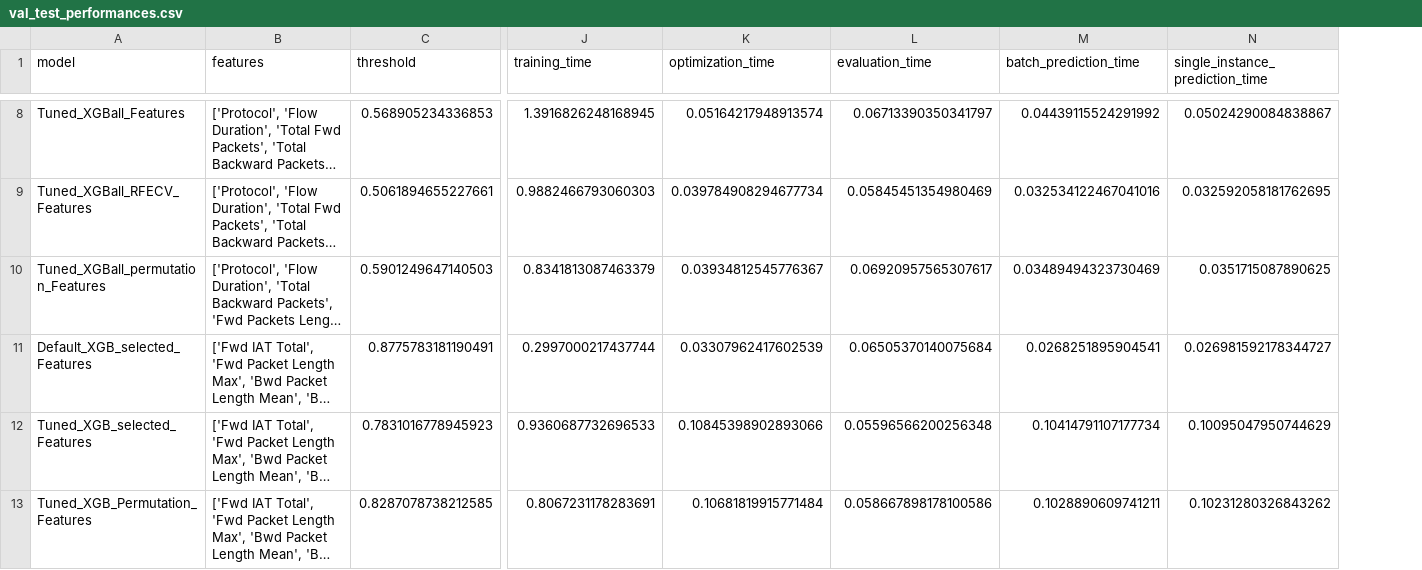
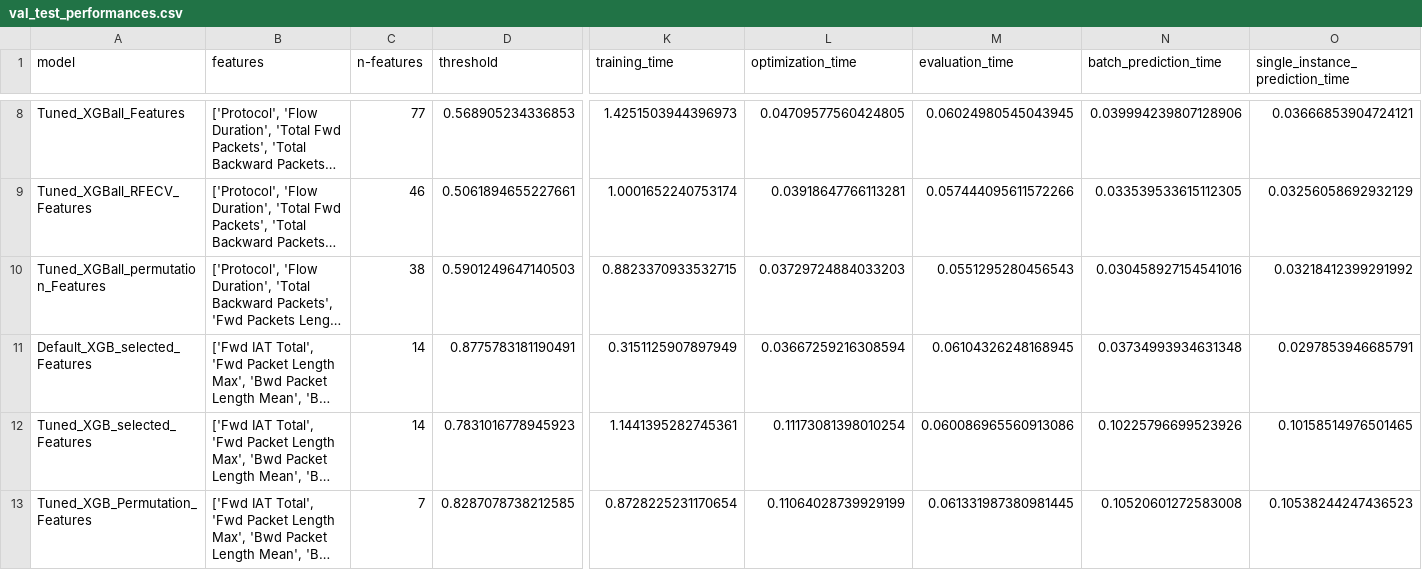
Before and after one commit to SarahHvidAndersenKnowit/DataScience_project, a CSV file: output/val_test_performances.csv, drawn as a sheet; only a part is shown, gaps mark what is left out; long unchanged cells end in …; addresses are those after the commit; the diff covers the shown part only; the diff names each change by its address in the sheet, - before the commit and + after, or states it on an @@ line.

```diff
--- a/output/val_test_performances.csv
+++ b/output/val_test_performances.csv
+column C (n-features), rows 8-13: 77 | 46 | 38 | 14 | 14 | 7
-K8 (training_time): 1.3916826248168945
+K8 (training_time): 1.4251503944396973
-L8 (optimization_time): 0.05164217948913574
+L8 (optimization_time): 0.04709577560424805
-M8 (evaluation_time): 0.06713390350341797
+M8 (evaluation_time): 0.06024980545043945
-N8 (batch_prediction_time): 0.04439115524291992
+N8 (batch_prediction_time): 0.039994239807128906
-O8 (single_instance_prediction_time): 0.05024290084838867
+O8 (single_instance_prediction_time): 0.03666853904724121
-K9 (training_time): 0.9882466793060303
+K9 (training_time): 1.0001652240753174
-L9 (optimization_time): 0.039784908294677734
+L9 (optimization_time): 0.03918647766113281
-M9 (evaluation_time): 0.05845451354980469
+M9 (evaluation_time): 0.057444095611572266
-N9 (batch_prediction_time): 0.032534122467041016
+N9 (batch_prediction_time): 0.033539533615112305
-O9 (single_instance_prediction_time): 0.032592058181762695
+O9 (single_instance_prediction_time): 0.03256058692932129
-K10 (training_time): 0.8341813087463379
+K10 (training_time): 0.8823370933532715
-L10 (optimization_time): 0.03934812545776367
+L10 (optimization_time): 0.03729724884033203
-M10 (evaluation_time): 0.06920957565307617
+M10 (evaluation_time): 0.0551295280456543
-N10 (batch_prediction_time): 0.03489494323730469
+N10 (batch_prediction_time): 0.030458927154541016
-O10 (single_instance_prediction_time): 0.0351715087890625
+O10 (single_instance_prediction_time): 0.03218412399291992
-K11 (training_time): 0.2997000217437744
+K11 (training_time): 0.3151125907897949
-L11 (optimization_time): 0.03307962417602539
+L11 (optimization_time): 0.03667259216308594
-M11 (evaluation_time): 0.06505370140075684
+M11 (evaluation_time): 0.06104326248168945
-N11 (batch_prediction_time): 0.0268251895904541
+N11 (batch_prediction_time): 0.03734993934631348
-O11 (single_instance_prediction_time): 0.026981592178344727
+O11 (single_instance_prediction_time): 0.0297853946685791
-K12 (training_time): 0.9360687732696533
+K12 (training_time): 1.1441395282745361
-L12 (optimization_time): 0.10845398902893066
+L12 (optimization_time): 0.11173081398010254
-M12 (evaluation_time): 0.05596566200256348
+M12 (evaluation_time): 0.060086965560913086
-N12 (batch_prediction_time): 0.10414791107177734
+N12 (batch_prediction_time): 0.10225796699523926
-O12 (single_instance_prediction_time): 0.10095047950744629
+O12 (single_instance_prediction_time): 0.10158514976501465
-K13 (training_time): 0.8067231178283691
+K13 (training_time): 0.8728225231170654
-L13 (optimization_time): 0.10681819915771484
+L13 (optimization_time): 0.11064028739929199
-M13 (evaluation_time): 0.058667898178100586
+M13 (evaluation_time): 0.061331987380981445
-N13 (batch_prediction_time): 0.1028890609741211
+N13 (batch_prediction_time): 0.10520601272583008
-O13 (single_instance_prediction_time): 0.10231280326843262
+O13 (single_instance_prediction_time): 0.10538244247436523
```
Also changed, not shown: 100 edited cells elsewhere in this file, 2 other files.
